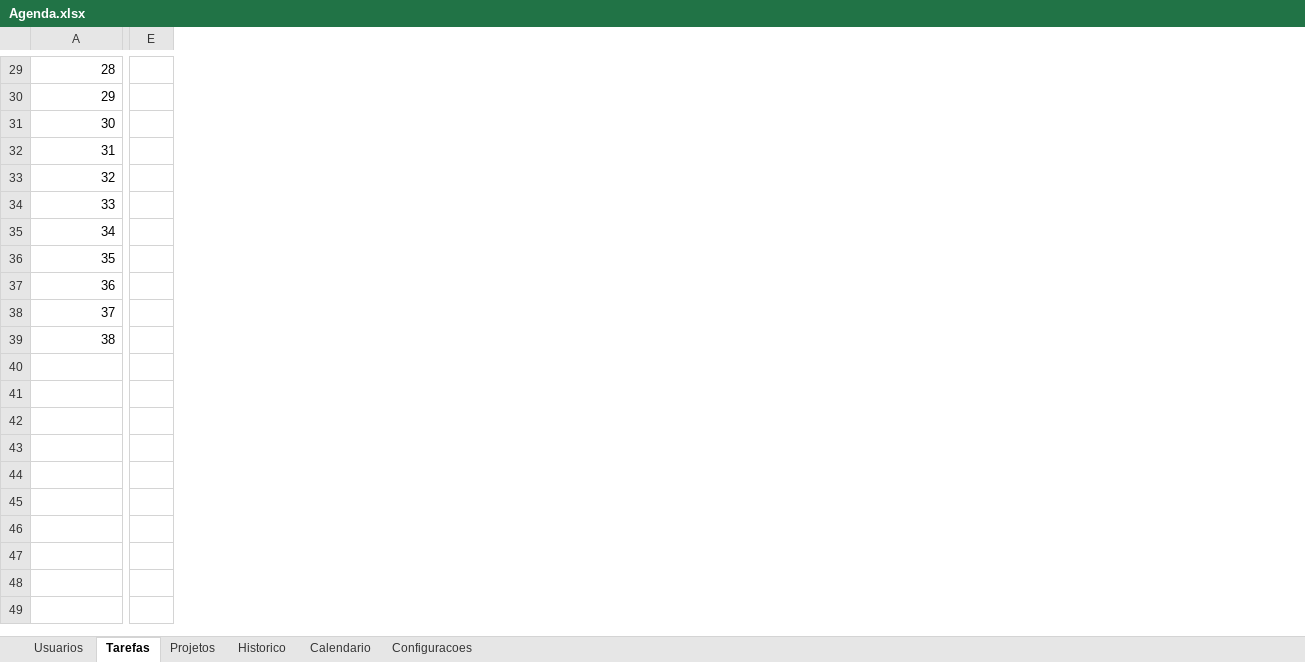
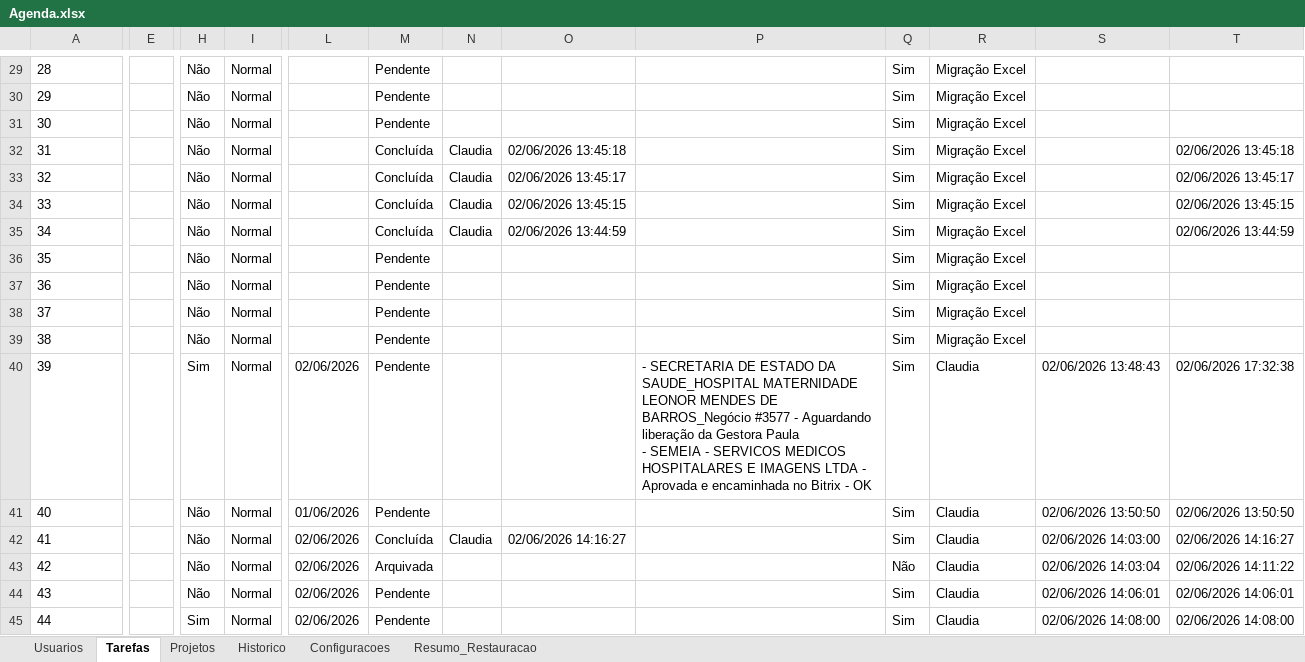
Before and after one commit to paulamayara10-code/agenda, an Excel workbook: Agenda.xlsx, sheet Tarefas, drawn as a sheet; only a part is shown, gaps mark what is left out; values as stored, in another font and other column widths than the file's, no borders; table styles not drawn; removed rows and columns are numbered as before the commit, all else as after; rows hold the shown columns only; ↵ is a line break in a cell; the diff covers the shown part only; the diff names each change by its address in the sheet, - before the commit and + after, or states it on an @@ line.

```diff
--- a/Agenda.xlsx (sheet Tarefas)
+++ b/Agenda.xlsx (sheet Tarefas)
-sheet tab: Calendario
+sheet tab: Resumo_Restauracao
-column E, empty
+column E, empty
+column H, rows 29-39: all Não
+column I, rows 29-39: all Normal
+column L, empty
+column M, rows 29-39: Pendente | Pendente | Pendente | Concluída | Concluída | Concluída | Concluída | Pendente | Pendente | Pendente | Pendente
+column N, rows 32-35: all Claudia
+column O, rows 32-35: 02/06/2026 13:45:18 | 02/06/2026 13:45:17 | 02/06/2026 13:45:15 | 02/06/2026 13:44:59
+column P, empty
+column Q, rows 29-39: all Sim
+column R, rows 29-39: all Migração Excel
+column S, empty
+column T, rows 32-35: 02/06/2026 13:45:18 | 02/06/2026 13:45:17 | 02/06/2026 13:45:15 | 02/06/2026 13:44:59
-A29:A39 alignment: right
+A29:A39 alignment: left
+row 40: 39 |  | Sim | Normal | 02/06/2026 | Pendente |  |  | - SECRETARIA DE ESTADO DA SAUDE_HOSPITAL MATERNIDADE LEONOR MENDES DE BARROS_Negócio #3577 - Aguardando liberação da Gestora Paula ↵ - SEMEIA - SERVICOS MEDICOS HOSPITALARES E IMAGENS LTDA - Aprovada e encaminhada no Bitrix - OK | Sim | Claudia | 02/06/2026 13:48:43 | 02/06/2026 17:32:38
+row 41: 40 |  | Não | Normal | 01/06/2026 | Pendente |  |  |  | Sim | Claudia | 02/06/2026 13:50:50 | 02/06/2026 13:50:50
+row 42: 41 |  | Não | Normal | 02/06/2026 | Concluída | Claudia | 02/06/2026 14:16:27 |  | Sim | Claudia | 02/06/2026 14:03:00 | 02/06/2026 14:16:27
+row 43: 42 |  | Não | Normal | 02/06/2026 | Arquivada |  |  |  | Não | Claudia | 02/06/2026 14:03:04 | 02/06/2026 14:11:22
+row 44: 43 |  | Não | Normal | 02/06/2026 | Pendente |  |  |  | Sim | Claudia | 02/06/2026 14:06:01 | 02/06/2026 14:06:01
+row 45: 44 |  | Sim | Normal | 02/06/2026 | Pendente |  |  |  | Sim | Claudia | 02/06/2026 14:08:00 | 02/06/2026 14:08:00
```
Also changed, not shown: 1 added row, 1 removed row, 1 added column, 9 removed columns and cell formats elsewhere in this sheet, sheet Historico, sheet Projetos, sheet Usuarios, sheet Configuracoes, 3 other files.
